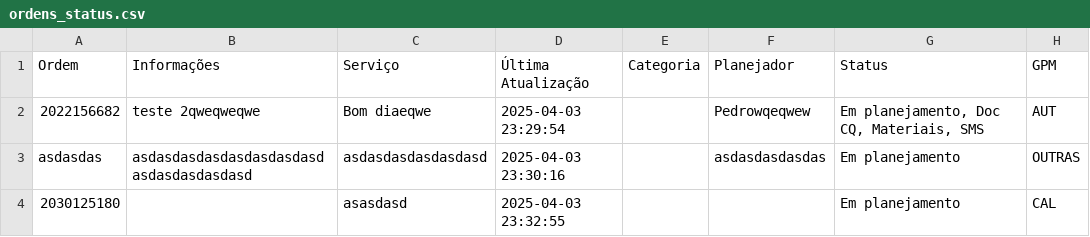
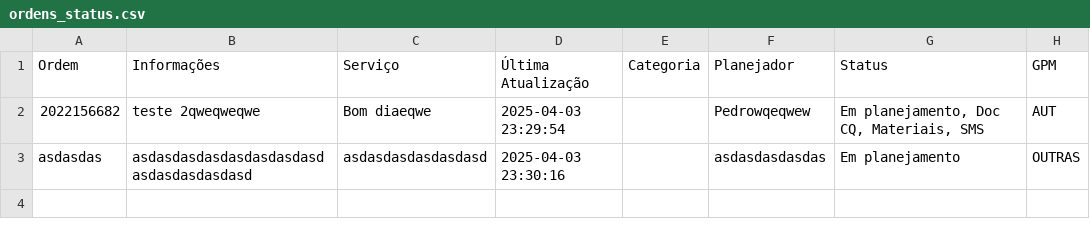
Before and after one commit to pedroklauber/planejamento-C3, a CSV file: ordens_status.csv, drawn as a sheet; the diff names each change by its address in the sheet, - before the commit and + after, or states it on an @@ line.

Commit message:
Update ordens_status.csv

```diff
--- a/ordens_status.csv
+++ b/ordens_status.csv
-row 4: 2030125180 |  | asasdasd | 2025-04-03 23:32:55 |  |  | Em planejamento | CAL
```
